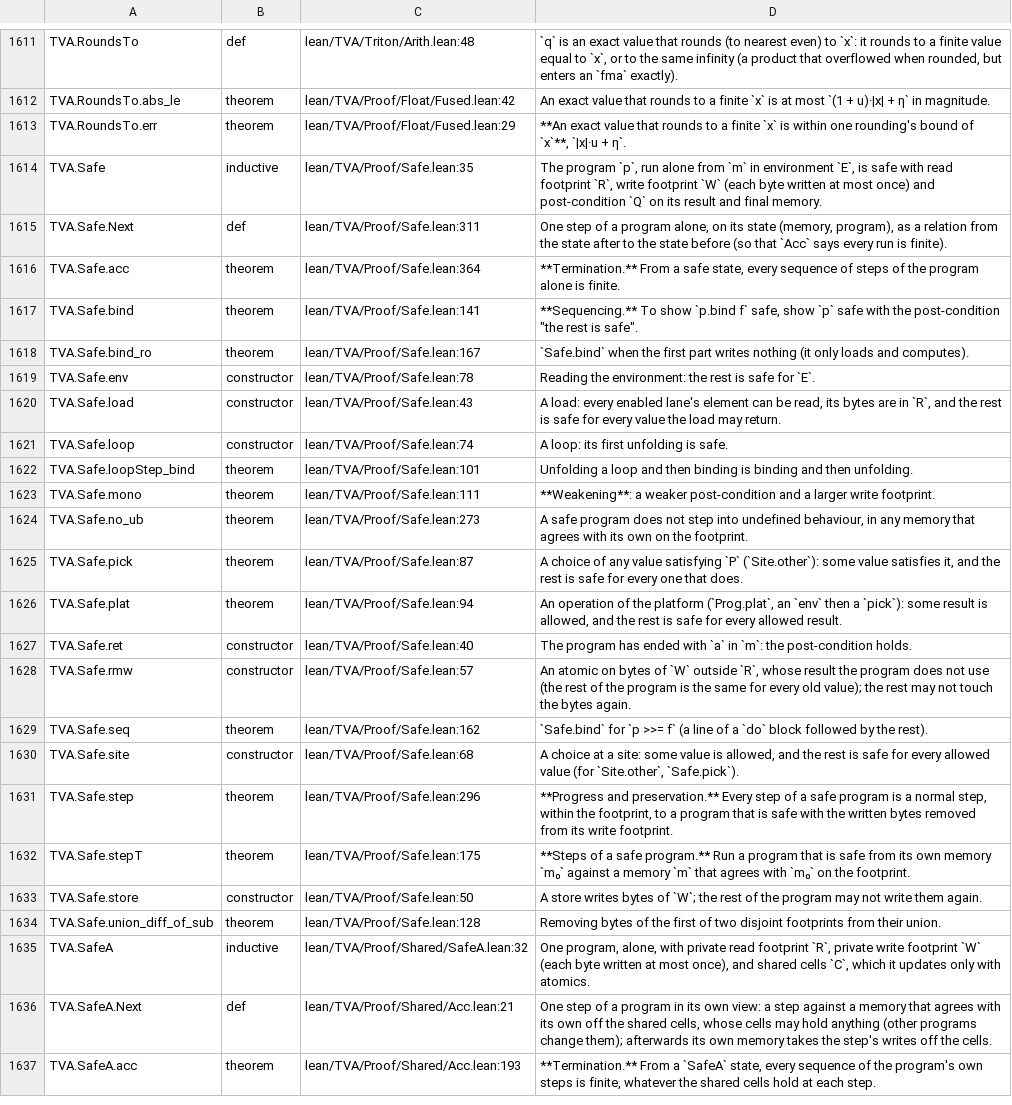
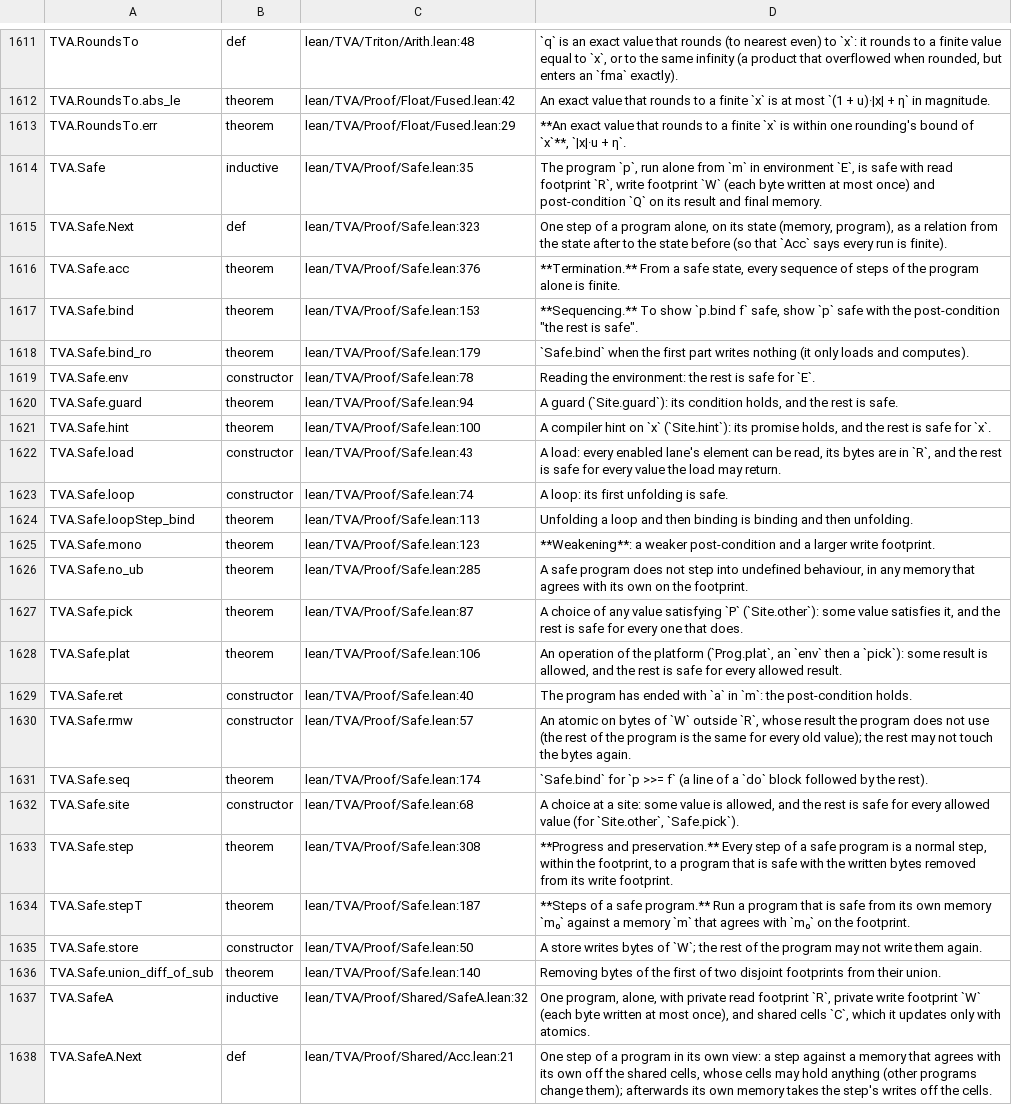
Before and after one commit to Infini-AI-Lab/TVA, a TSV file: docs/index/NAMES.tsv, drawn as a sheet; only a part is shown, gaps mark what is left out; the shorter side is filled out with more unchanged rows; the diff covers the shown part only.

```diff
--- a/docs/index/NAMES.tsv
+++ b/docs/index/NAMES.tsv
@@ -1614,22 +1614,24 @@ TVA.RoundsTo.err	theorem	lean/TVA/Proof/Float/Fused.lean:29	**An exact value tha
 TVA.Safe	inductive	lean/TVA/Proof/Safe.lean:35	The program `p`, run alone from `m` in environment `E`, is safe with read footprint `R`, write footprint `W` (each byte written at most once) and post-condition `Q` on its result and final memory.
-TVA.Safe.Next	def	lean/TVA/Proof/Safe.lean:311	One step of a program alone, on its state (memory, program), as a relation from the state after to the state before (so that `Acc` says every run is finite).
-TVA.Safe.acc	theorem	lean/TVA/Proof/Safe.lean:364	**Termination.** From a safe state, every sequence of steps of the program alone is finite.
-TVA.Safe.bind	theorem	lean/TVA/Proof/Safe.lean:141	**Sequencing.** To show `p.bind f` safe, show `p` safe with the post-condition "the rest is safe".
-TVA.Safe.bind_ro	theorem	lean/TVA/Proof/Safe.lean:167	`Safe.bind` when the first part writes nothing (it only loads and computes).
+TVA.Safe.Next	def	lean/TVA/Proof/Safe.lean:323	One step of a program alone, on its state (memory, program), as a relation from the state after to the state before (so that `Acc` says every run is finite).
+TVA.Safe.acc	theorem	lean/TVA/Proof/Safe.lean:376	**Termination.** From a safe state, every sequence of steps of the program alone is finite.
+TVA.Safe.bind	theorem	lean/TVA/Proof/Safe.lean:153	**Sequencing.** To show `p.bind f` safe, show `p` safe with the post-condition "the rest is safe".
+TVA.Safe.bind_ro	theorem	lean/TVA/Proof/Safe.lean:179	`Safe.bind` when the first part writes nothing (it only loads and computes).
 TVA.Safe.env	constructor	lean/TVA/Proof/Safe.lean:78	Reading the environment: the rest is safe for `E`.
+TVA.Safe.guard	theorem	lean/TVA/Proof/Safe.lean:94	A guard (`Site.guard`): its condition holds, and the rest is safe.
+TVA.Safe.hint	theorem	lean/TVA/Proof/Safe.lean:100	A compiler hint on `x` (`Site.hint`): its promise holds, and the rest is safe for `x`.
 TVA.Safe.load	constructor	lean/TVA/Proof/Safe.lean:43	A load: every enabled lane's element can be read, its bytes are in `R`, and the rest is safe for every value the load may return.
 TVA.Safe.loop	constructor	lean/TVA/Proof/Safe.lean:74	A loop: its first unfolding is safe.
-TVA.Safe.loopStep_bind	theorem	lean/TVA/Proof/Safe.lean:101	Unfolding a loop and then binding is binding and then unfolding.
-TVA.Safe.mono	theorem	lean/TVA/Proof/Safe.lean:111	**Weakening**: a weaker post-condition and a larger write footprint.
-TVA.Safe.no_ub	theorem	lean/TVA/Proof/Safe.lean:273	A safe program does not step into undefined behaviour, in any memory that agrees with its own on the footprint.
+TVA.Safe.loopStep_bind	theorem	lean/TVA/Proof/Safe.lean:113	Unfolding a loop and then binding is binding and then unfolding.
+TVA.Safe.mono	theorem	lean/TVA/Proof/Safe.lean:123	**Weakening**: a weaker post-condition and a larger write footprint.
+TVA.Safe.no_ub	theorem	lean/TVA/Proof/Safe.lean:285	A safe program does not step into undefined behaviour, in any memory that agrees with its own on the footprint.
 TVA.Safe.pick	theorem	lean/TVA/Proof/Safe.lean:87	A choice of any value satisfying `P` (`Site.other`): some value satisfies it, and the rest is safe for every one that does.
-TVA.Safe.plat	theorem	lean/TVA/Proof/Safe.lean:94	An operation of the platform (`Prog.plat`, an `env` then a `pick`): some result is allowed, and the rest is safe for every allowed result.
+TVA.Safe.plat	theorem	lean/TVA/Proof/Safe.lean:106	An operation of the platform (`Prog.plat`, an `env` then a `pick`): some result is allowed, and the rest is safe for every allowed result.
 TVA.Safe.ret	constructor	lean/TVA/Proof/Safe.lean:40	The program has ended with `a` in `m`: the post-condition holds.
 TVA.Safe.rmw	constructor	lean/TVA/Proof/Safe.lean:57	An atomic on bytes of `W` outside `R`, whose result the program does not use (the rest of the program is the same for every old value); the rest may not touch the bytes again.
-TVA.Safe.seq	theorem	lean/TVA/Proof/Safe.lean:162	`Safe.bind` for `p >>= f` (a line of a `do` block followed by the rest).
+TVA.Safe.seq	theorem	lean/TVA/Proof/Safe.lean:174	`Safe.bind` for `p >>= f` (a line of a `do` block followed by the rest).
 TVA.Safe.site	constructor	lean/TVA/Proof/Safe.lean:68	A choice at a site: some value is allowed, and the rest is safe for every allowed value (for `Site.other`, `Safe.pick`).
-TVA.Safe.step	theorem	lean/TVA/Proof/Safe.lean:296	**Progress and preservation.** Every step of a safe program is a normal step, within the footprint, to a program that is safe with the written bytes removed from its write footprint.
-TVA.Safe.stepT	theorem	lean/TVA/Proof/Safe.lean:175	**Steps of a safe program.** Run a program that is safe from its own memory `m₀` against a memory `m` that agrees with `m₀` on the footprint.
+TVA.Safe.step	theorem	lean/TVA/Proof/Safe.lean:308	**Progress and preservation.** Every step of a safe program is a normal step, within the footprint, to a program that is safe with the written bytes removed from its write footprint.
+TVA.Safe.stepT	theorem	lean/TVA/Proof/Safe.lean:187	**Steps of a safe program.** Run a program that is safe from its own memory `m₀` against a memory `m` that agrees with `m₀` on the footprint.
 TVA.Safe.store	constructor	lean/TVA/Proof/Safe.lean:50	A store writes bytes of `W`; the rest of the program may not write them again.
-TVA.Safe.union_diff_of_sub	theorem	lean/TVA/Proof/Safe.lean:128	Removing bytes of the first of two disjoint footprints from their union.
+TVA.Safe.union_diff_of_sub	theorem	lean/TVA/Proof/Safe.lean:140	Removing bytes of the first of two disjoint footprints from their union.
 TVA.SafeA	inductive	lean/TVA/Proof/Shared/SafeA.lean:32	One program, alone, with private read footprint `R`, private write footprint `W` (each byte written at most once), and shared cells `C`, which it updates only with atomics.
```
Also changed, not shown: 6 added rows and 20 edited cells elsewhere in this file, 16 other files.
